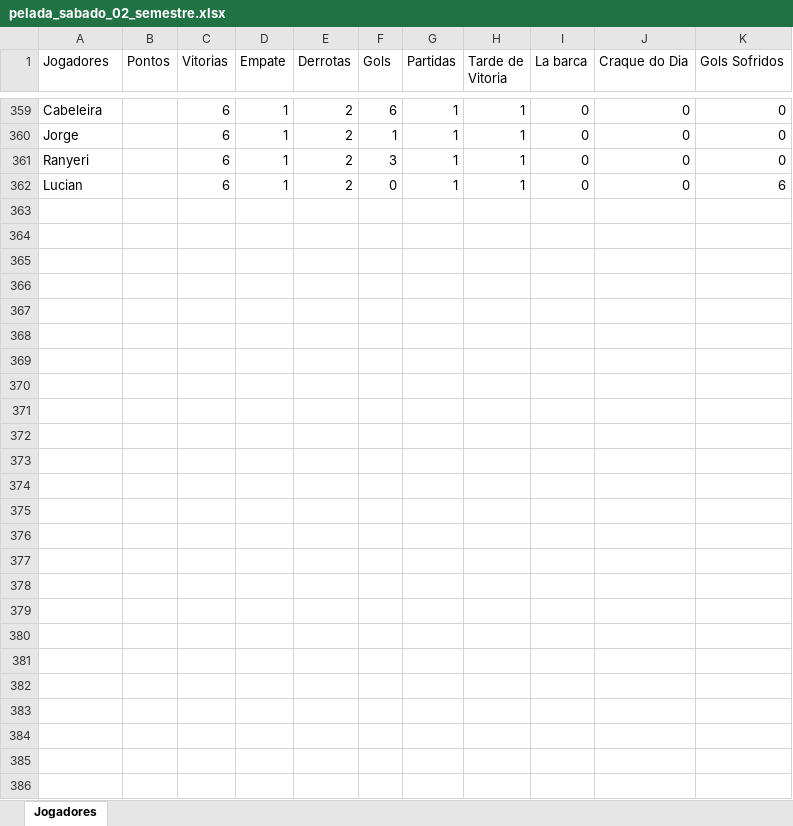
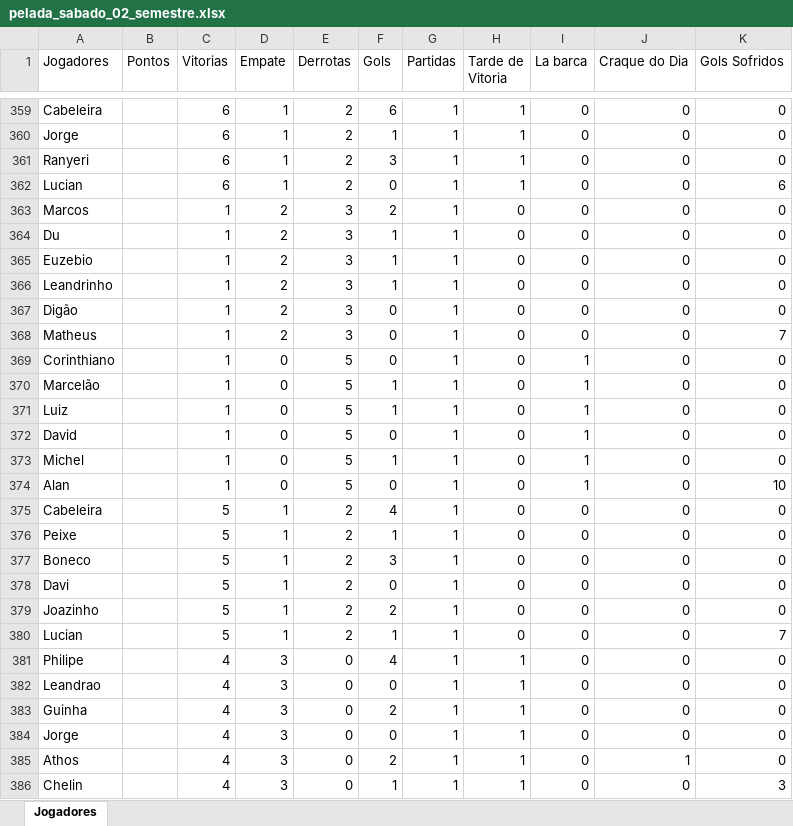
Before and after one commit to Fernando-Almeida23/Pelada_sabado, an Excel workbook: pelada_sabado_02_semestre.xlsx, sheet Jogadores, drawn as a sheet; only a part is shown, gaps mark what is left out; values as stored, in another font and other column widths than the file's, no borders; the diff names each change by its address in the sheet, - before the commit and + after, or states it on an @@ line.

```diff
--- a/pelada_sabado_02_semestre.xlsx (sheet Jogadores)
+++ b/pelada_sabado_02_semestre.xlsx (sheet Jogadores)
+row 363: Marcos |  | 1 | 2 | 3 | 2 | 1 | 0 | 0 | 0 | 0
+row 364: Du |  | 1 | 2 | 3 | 1 | 1 | 0 | 0 | 0 | 0
+row 365: Euzebio |  | 1 | 2 | 3 | 1 | 1 | 0 | 0 | 0 | 0
+row 366: Leandrinho |  | 1 | 2 | 3 | 1 | 1 | 0 | 0 | 0 | 0
+row 367: Digão |  | 1 | 2 | 3 | 0 | 1 | 0 | 0 | 0 | 0
+row 368: Matheus |  | 1 | 2 | 3 | 0 | 1 | 0 | 0 | 0 | 7
+row 369: Corinthiano |  | 1 | 0 | 5 | 0 | 1 | 0 | 1 | 0 | 0
+row 370: Marcelão |  | 1 | 0 | 5 | 1 | 1 | 0 | 1 | 0 | 0
+row 371: Luiz |  | 1 | 0 | 5 | 1 | 1 | 0 | 1 | 0 | 0
+row 372: David |  | 1 | 0 | 5 | 0 | 1 | 0 | 1 | 0 | 0
+row 373: Michel |  | 1 | 0 | 5 | 1 | 1 | 0 | 1 | 0 | 0
+row 374: Alan |  | 1 | 0 | 5 | 0 | 1 | 0 | 1 | 0 | 10
+row 375: Cabeleira |  | 5 | 1 | 2 | 4 | 1 | 0 | 0 | 0 | 0
+row 376: Peixe |  | 5 | 1 | 2 | 1 | 1 | 0 | 0 | 0 | 0
+row 377: Boneco |  | 5 | 1 | 2 | 3 | 1 | 0 | 0 | 0 | 0
+row 378: Davi |  | 5 | 1 | 2 | 0 | 1 | 0 | 0 | 0 | 0
+row 379: Joazinho |  | 5 | 1 | 2 | 2 | 1 | 0 | 0 | 0 | 0
+row 380: Lucian |  | 5 | 1 | 2 | 1 | 1 | 0 | 0 | 0 | 7
+row 381: Philipe |  | 4 | 3 | 0 | 4 | 1 | 1 | 0 | 0 | 0
+row 382: Leandrao |  | 4 | 3 | 0 | 0 | 1 | 1 | 0 | 0 | 0
+row 383: Guinha |  | 4 | 3 | 0 | 2 | 1 | 1 | 0 | 0 | 0
+row 384: Jorge |  | 4 | 3 | 0 | 0 | 1 | 1 | 0 | 0 | 0
+row 385: Athos |  | 4 | 3 | 0 | 2 | 1 | 1 | 0 | 1 | 0
+row 386: Chelin |  | 4 | 3 | 0 | 1 | 1 | 1 | 0 | 0 | 3
```
Also changed, not shown: 1 other file.
